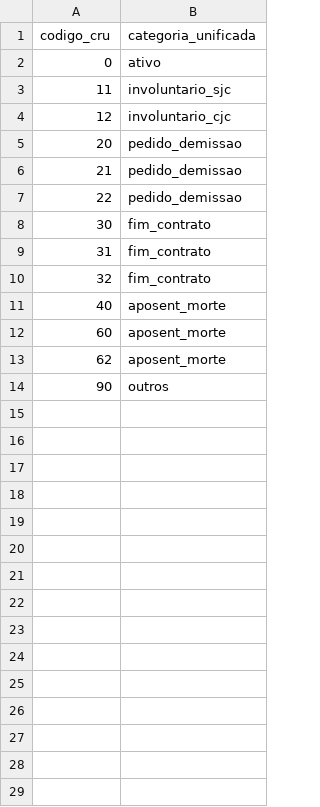
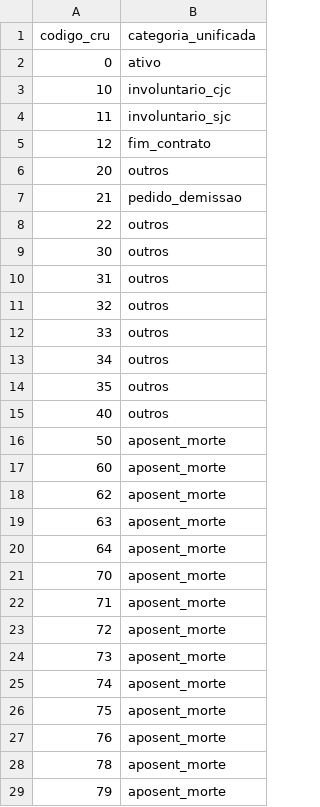
Before and after one commit to alexandrebcruz/score-risco-desligamento, a CSV file: data/dicts/depara_motivo.csv, drawn as a sheet; only a part is shown; the shorter side is filled out with more unchanged rows; the diff covers the shown part only.

```diff
--- a/data/dicts/depara_motivo.csv
+++ b/data/dicts/depara_motivo.csv
@@ -2,12 +2,28 @@ codigo_cru,categoria_unificada
 0,ativo
+10,involuntario_cjc
 11,involuntario_sjc
-12,involuntario_cjc
-20,pedido_demissao
+12,fim_contrato
+20,outros
 21,pedido_demissao
-22,pedido_demissao
-30,fim_contrato
-31,fim_contrato
-32,fim_contrato
-40,aposent_morte
+22,outros
+30,outros
+31,outros
+32,outros
+33,outros
+34,outros
+35,outros
+40,outros
+50,aposent_morte
 60,aposent_morte
 62,aposent_morte
+63,aposent_morte
+64,aposent_morte
+70,aposent_morte
+71,aposent_morte
+72,aposent_morte
+73,aposent_morte
+74,aposent_morte
+75,aposent_morte
+76,aposent_morte
+78,aposent_morte
+79,aposent_morte
```
Also changed, not shown: 3 added rows elsewhere in this file, data/dicts/depara_escolaridade.csv, 2 other files.
